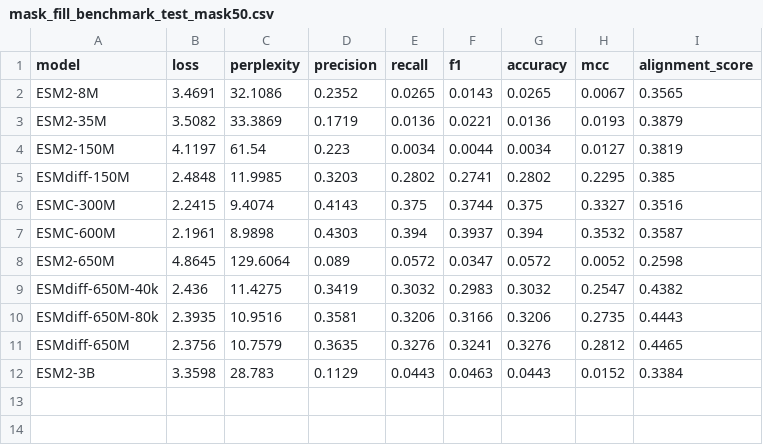
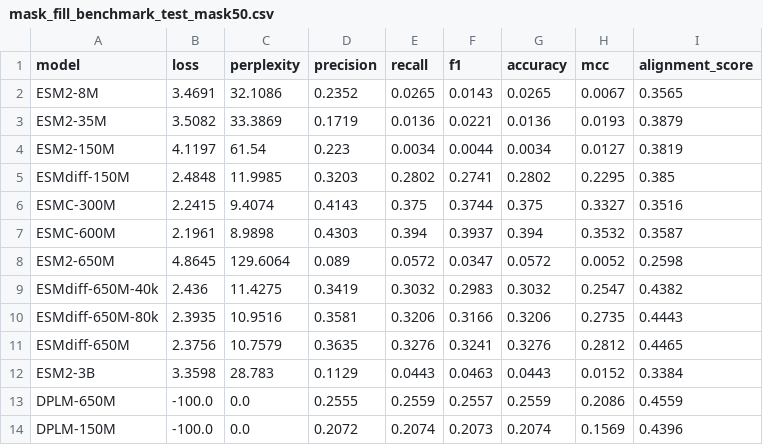
Before and after one commit to Gleghorn-Lab/DSM, a CSV file: results/mask_fill/mask_fill_benchmark_test_mask50.csv, drawn as a sheet.

```diff
--- a/results/mask_fill/mask_fill_benchmark_test_mask50.csv
+++ b/results/mask_fill/mask_fill_benchmark_test_mask50.csv
@@ -12 +12,3 @@ ESMdiff-650M,2.3756,10.7579,0.3635,0.3276,0.3241,0.3276,0.2812,0.4465
 ESM2-3B,3.3598,28.783,0.1129,0.0443,0.0463,0.0443,0.0152,0.3384
+DPLM-650M,-100.0,0.0,0.2555,0.2559,0.2557,0.2559,0.2086,0.4559
+DPLM-150M,-100.0,0.0,0.2072,0.2074,0.2073,0.2074,0.1569,0.4396
```
Also changed, not shown: results/mask_fill/mask_fill_benchmark_test_mask15.csv, results/mask_fill/mask_fill_benchmark_test_mask30.csv, 23 other files.
